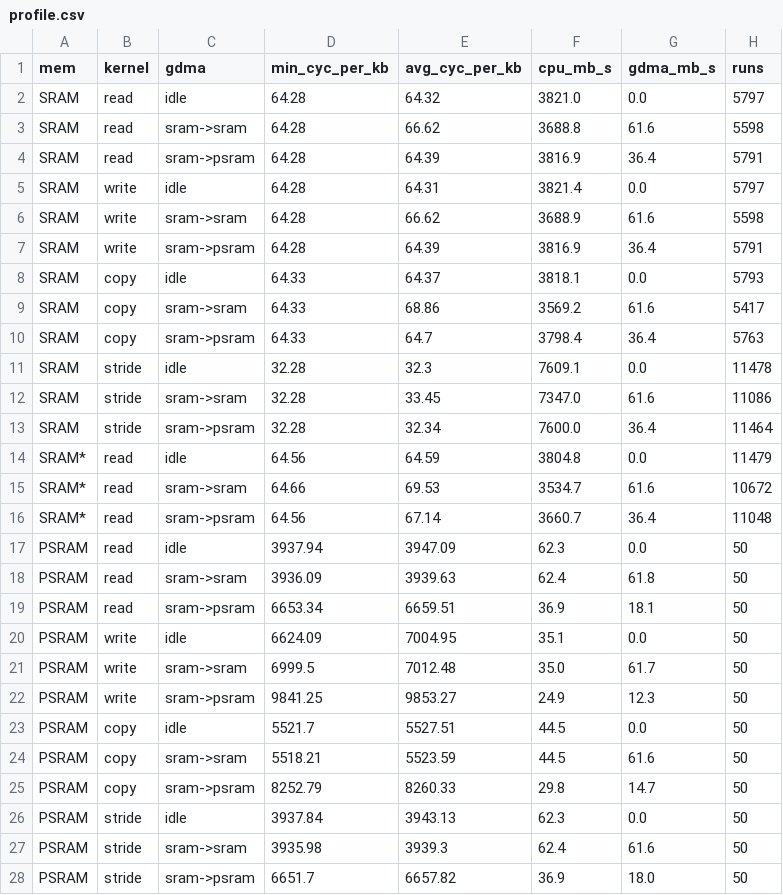
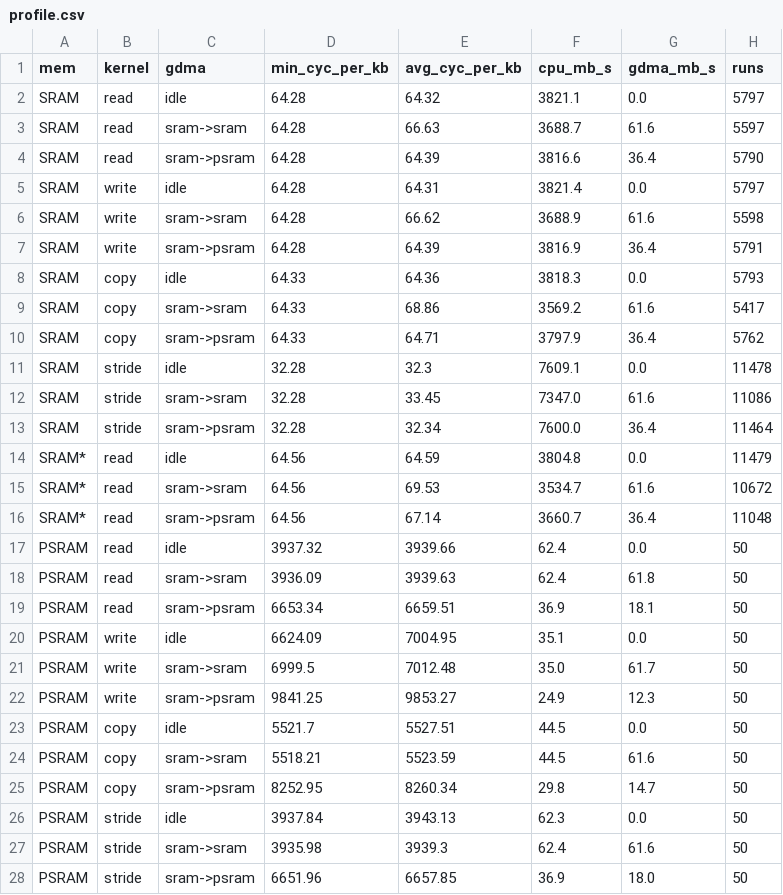
Before and after one commit to sinhaparth5/esp32s3_dma_profiler, a CSV file: results/profile.csv, drawn as a sheet.

```diff
--- a/results/profile.csv
+++ b/results/profile.csv
@@ -1,5 +1,5 @@
 mem,kernel,gdma,min_cyc_per_kb,avg_cyc_per_kb,cpu_mb_s,gdma_mb_s,runs
-SRAM,read,idle,64.28,64.32,3821.0,0.0,5797
-SRAM,read,sram->sram,64.28,66.62,3688.8,61.6,5598
-SRAM,read,sram->psram,64.28,64.39,3816.9,36.4,5791
+SRAM,read,idle,64.28,64.32,3821.1,0.0,5797
+SRAM,read,sram->sram,64.28,66.63,3688.7,61.6,5597
+SRAM,read,sram->psram,64.28,64.39,3816.6,36.4,5790
 SRAM,write,idle,64.28,64.31,3821.4,0.0,5797
@@ -7,5 +7,5 @@ SRAM,write,sram->sram,64.28,66.62,3688.9,61.6,5598
 SRAM,write,sram->psram,64.28,64.39,3816.9,36.4,5791
-SRAM,copy,idle,64.33,64.37,3818.1,0.0,5793
+SRAM,copy,idle,64.33,64.36,3818.3,0.0,5793
 SRAM,copy,sram->sram,64.33,68.86,3569.2,61.6,5417
-SRAM,copy,sram->psram,64.33,64.7,3798.4,36.4,5763
+SRAM,copy,sram->psram,64.33,64.71,3797.9,36.4,5762
 SRAM,stride,idle,32.28,32.3,7609.1,0.0,11478
@@ -14,5 +14,5 @@ SRAM,stride,sram->psram,32.28,32.34,7600.0,36.4,11464
 SRAM*,read,idle,64.56,64.59,3804.8,0.0,11479
-SRAM*,read,sram->sram,64.66,69.53,3534.7,61.6,10672
+SRAM*,read,sram->sram,64.56,69.53,3534.7,61.6,10672
 SRAM*,read,sram->psram,64.56,67.14,3660.7,36.4,11048
-PSRAM,read,idle,3937.94,3947.09,62.3,0.0,50
+PSRAM,read,idle,3937.32,3939.66,62.4,0.0,50
 PSRAM,read,sram->sram,3936.09,3939.63,62.4,61.8,50
@@ -24,5 +24,5 @@ PSRAM,copy,idle,5521.7,5527.51,44.5,0.0,50
 PSRAM,copy,sram->sram,5518.21,5523.59,44.5,61.6,50
-PSRAM,copy,sram->psram,8252.79,8260.33,29.8,14.7,50
+PSRAM,copy,sram->psram,8252.95,8260.34,29.8,14.7,50
 PSRAM,stride,idle,3937.84,3943.13,62.3,0.0,50
 PSRAM,stride,sram->sram,3935.98,3939.3,62.4,61.6,50
-PSRAM,stride,sram->psram,6651.7,6657.82,36.9,18.0,50
+PSRAM,stride,sram->psram,6651.96,6657.85,36.9,18.0,50
```
Also changed, not shown: 3 other files.
